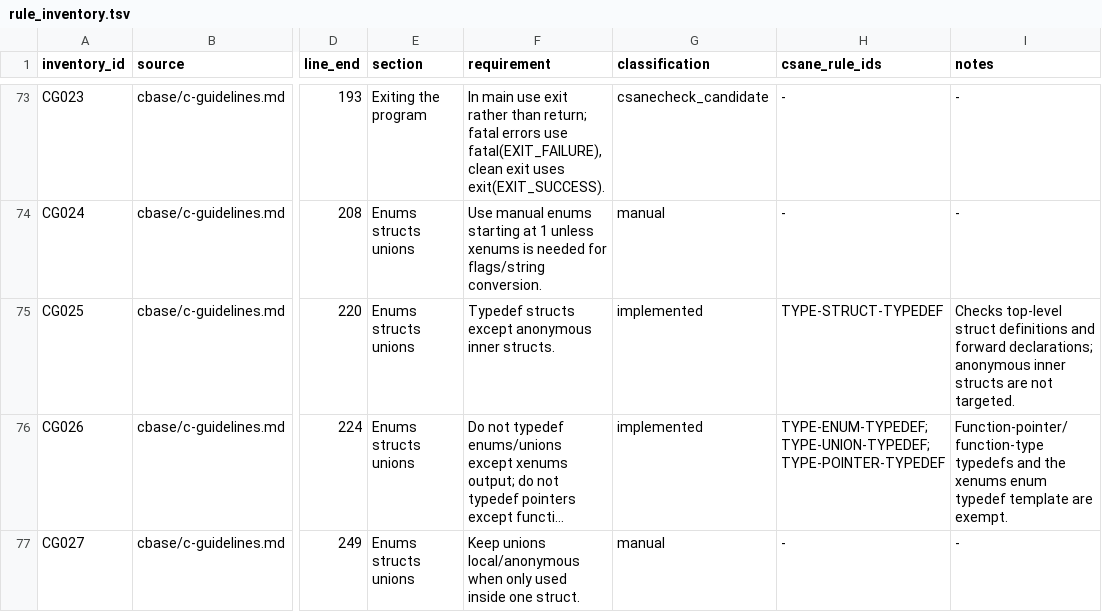
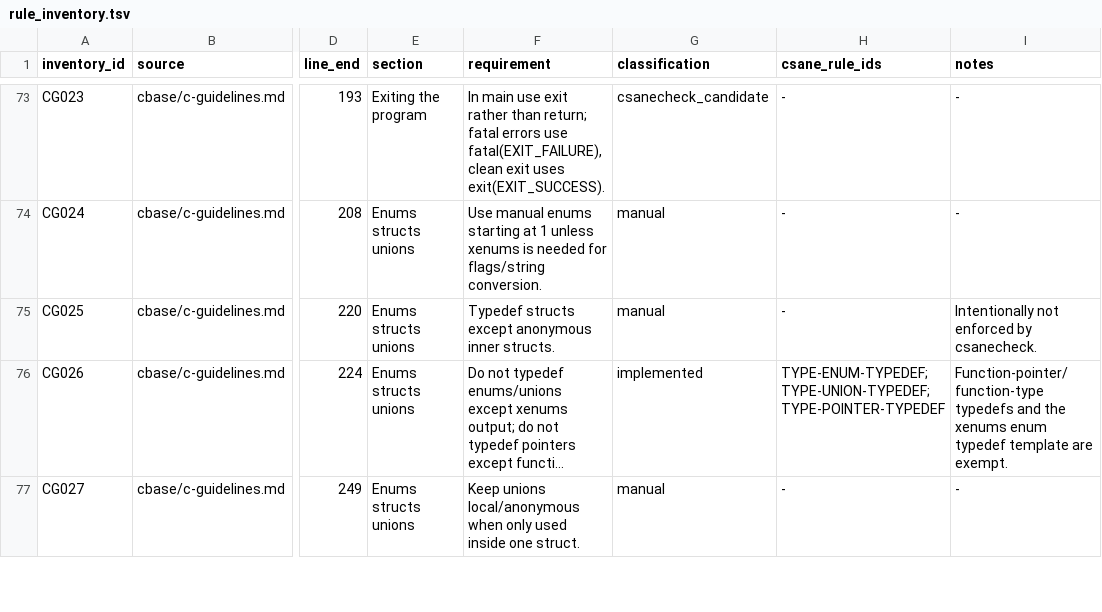
Before and after one commit to lucas-mior/cmeta, a TSV file: csanecheck/rule_inventory.tsv, drawn as a sheet; only a part is shown, gaps mark what is left out; long unchanged cells end in …; the diff names each change by its address in the sheet, - before the commit and + after, or states it on an @@ line.

```diff
--- a/csanecheck/rule_inventory.tsv
+++ b/csanecheck/rule_inventory.tsv
-G75 (classification): implemented
+G75 (classification): manual
-H75 (csane_rule_ids): TYPE-STRUCT-TYPEDEF
+H75 (csane_rule_ids): -
-I75 (notes): Checks top-level struct definitions and forward declarations; anonymous inner structs are not targeted.
+I75 (notes): Intentionally not enforced by csanecheck.
```
Also changed, not shown: 4 other files.
